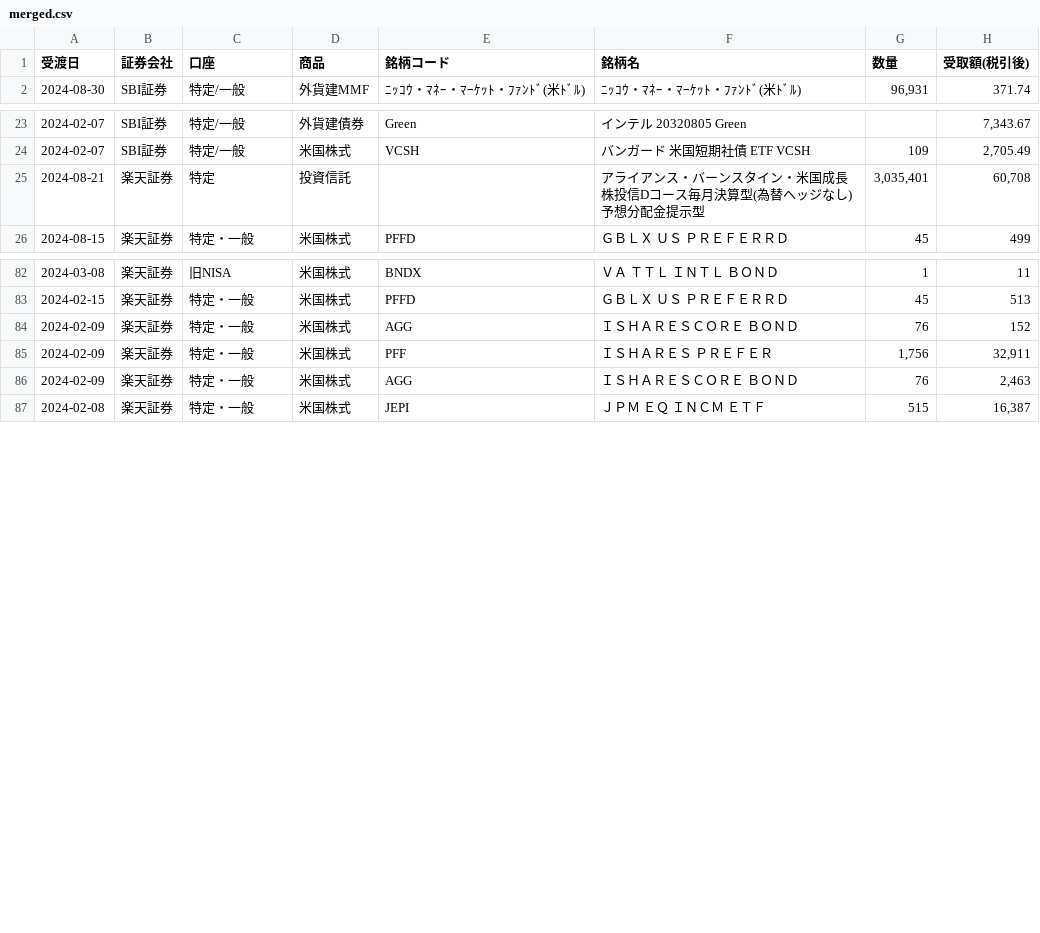
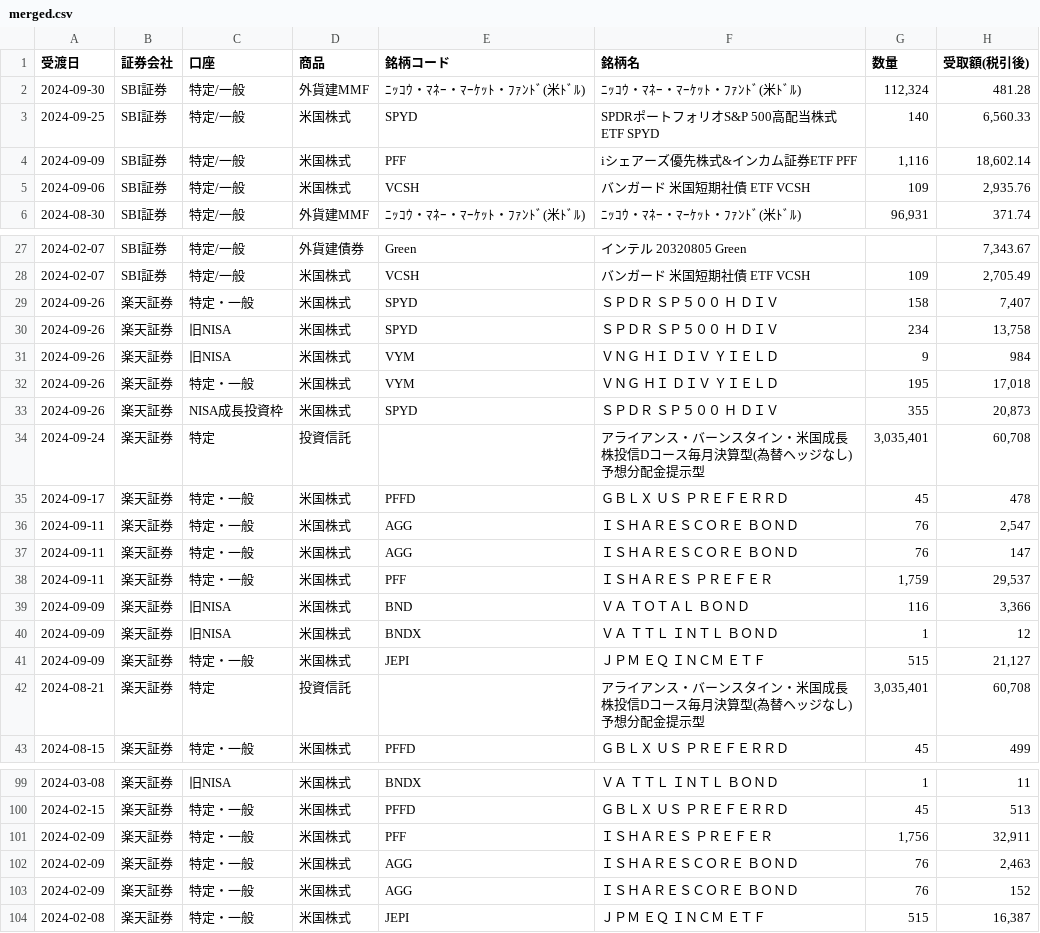
Before and after one commit to lyphard1/python1, a CSV file: merged.csv, drawn as a sheet; only a part is shown, gaps mark what is left out; the diff covers the shown part only.

```diff
--- a/merged.csv
+++ b/merged.csv
@@ -1,2 +1,6 @@
 受渡日,証券会社,口座,商品,銘柄コード,銘柄名,数量,受取額(税引後)
+2024-09-30,SBI証券,特定/一般,外貨建MMF,ﾆｯｺｳ・ﾏﾈｰ・ﾏｰｹｯﾄ・ﾌｧﾝﾄﾞ(米ﾄﾞﾙ),ﾆｯｺｳ・ﾏﾈｰ・ﾏｰｹｯﾄ・ﾌｧﾝﾄﾞ(米ﾄﾞﾙ),"112,324",481.28
+2024-09-25,SBI証券,特定/一般,米国株式,SPYD,SPDRポートフォリオS&P 500高配当株式ETF SPYD,140,"6,560.33"
+2024-09-09,SBI証券,特定/一般,米国株式,PFF,iシェアーズ優先株式&インカム証券ETF PFF,"1,116","18,602.14"
+2024-09-06,SBI証券,特定/一般,米国株式,VCSH,バンガード 米国短期社債 ETF VCSH,109,"2,935.76"
 2024-08-30,SBI証券,特定/一般,外貨建MMF,ﾆｯｺｳ・ﾏﾈｰ・ﾏｰｹｯﾄ・ﾌｧﾝﾄﾞ(米ﾄﾞﾙ),ﾆｯｺｳ・ﾏﾈｰ・ﾏｰｹｯﾄ・ﾌｧﾝﾄﾞ(米ﾄﾞﾙ),"96,931",371.74
@@ -24,2 +28,15 @@
 2024-02-07,SBI証券,特定/一般,米国株式,VCSH,バンガード 米国短期社債 ETF VCSH,109,"2,705.49"
+2024-09-26,楽天証券,特定・一般,米国株式,SPYD,ＳＰＤＲ　ＳＰ５００　Ｈ　ＤＩＶ,158,"7,407"
+2024-09-26,楽天証券,旧NISA,米国株式,SPYD,ＳＰＤＲ　ＳＰ５００　Ｈ　ＤＩＶ,234,"13,758"
+2024-09-26,楽天証券,旧NISA,米国株式,VYM,ＶＮＧ　ＨＩ　ＤＩＶ　ＹＩＥＬＤ,9,984
+2024-09-26,楽天証券,特定・一般,米国株式,VYM,ＶＮＧ　ＨＩ　ＤＩＶ　ＹＩＥＬＤ,195,"17,018"
+2024-09-26,楽天証券,NISA成長投資枠,米国株式,SPYD,ＳＰＤＲ　ＳＰ５００　Ｈ　ＤＩＶ,355,"20,873"
+2024-09-24,楽天証券,特定,投資信託,,アライアンス・バーンスタイン・米国成長株投信Dコース毎月決算型(為替ヘッジなし)予想分配金提示型,"3,035,401","60,708"
+2024-09-17,楽天証券,特定・一般,米国株式,PFFD,ＧＢＬＸ　ＵＳ　ＰＲＥＦＥＲＲＤ,45,478
+2024-09-11,楽天証券,特定・一般,米国株式,AGG,ＩＳＨＡＲＥＳＣＯＲＥ　ＢＯＮＤ,76,"2,547"
+2024-09-11,楽天証券,特定・一般,米国株式,AGG,ＩＳＨＡＲＥＳＣＯＲＥ　ＢＯＮＤ,76,147
+2024-09-11,楽天証券,特定・一般,米国株式,PFF,ＩＳＨＡＲＥＳ　ＰＲＥＦＥＲ,"1,759","29,537"
+2024-09-09,楽天証券,旧NISA,米国株式,BND,ＶＡ　ＴＯＴＡＬ　ＢＯＮＤ,116,"3,366"
+2024-09-09,楽天証券,旧NISA,米国株式,BNDX,ＶＡ　ＴＴＬ　ＩＮＴＬ　ＢＯＮＤ,1,12
+2024-09-09,楽天証券,特定・一般,米国株式,JEPI,ＪＰＭ　ＥＱ　ＩＮＣＭ　ＥＴＦ,515,"21,127"
 2024-08-21,楽天証券,特定,投資信託,,アライアンス・バーンスタイン・米国成長株投信Dコース毎月決算型(為替ヘッジなし)予想分配金提示型,"3,035,401","60,708"
@@ -83,5 +100,5 @@
 2024-02-15,楽天証券,特定・一般,米国株式,PFFD,ＧＢＬＸ　ＵＳ　ＰＲＥＦＥＲＲＤ,45,513
-2024-02-09,楽天証券,特定・一般,米国株式,AGG,ＩＳＨＡＲＥＳＣＯＲＥ　ＢＯＮＤ,76,152
 2024-02-09,楽天証券,特定・一般,米国株式,PFF,ＩＳＨＡＲＥＳ　ＰＲＥＦＥＲ,"1,756","32,911"
 2024-02-09,楽天証券,特定・一般,米国株式,AGG,ＩＳＨＡＲＥＳＣＯＲＥ　ＢＯＮＤ,76,"2,463"
+2024-02-09,楽天証券,特定・一般,米国株式,AGG,ＩＳＨＡＲＥＳＣＯＲＥ　ＢＯＮＤ,76,152
 2024-02-08,楽天証券,特定・一般,米国株式,JEPI,ＪＰＭ　ＥＱ　ＩＮＣＭ　ＥＴＦ,515,"16,387"
```
Also changed, not shown: 12 moved rows elsewhere in this file, test_distribution.csv, test_dividendlist.csv, 2 other files.
